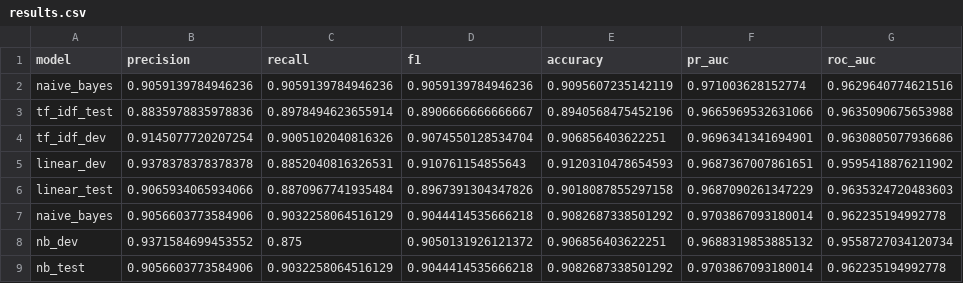
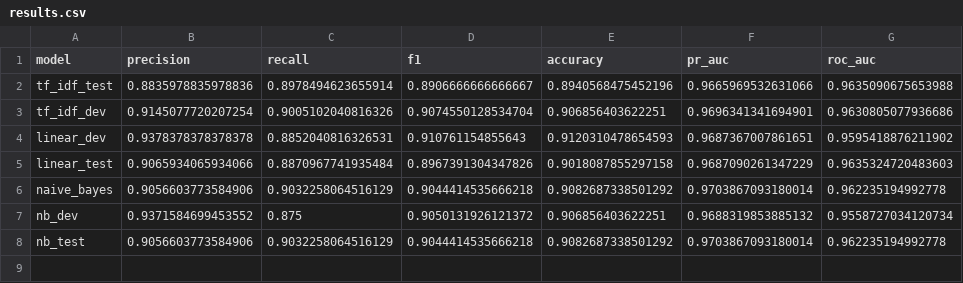
Before and after one commit to GriffinMichalak/nlp-final-project, a CSV file: results/results.csv, drawn as a sheet.

Commit message:
results.csv

```diff
--- a/results/results.csv
+++ b/results/results.csv
@@ -1,3 +1,2 @@
 model,precision,recall,f1,accuracy,pr_auc,roc_auc
-naive_bayes,0.9059139784946236,0.9059139784946236,0.9059139784946236,0.9095607235142119,0.971003628152774,0.9629640774621516
 tf_idf_test,0.8835978835978836,0.8978494623655914,0.8906666666666667,0.8940568475452196,0.9665969532631066,0.9635090675653988
```
Also changed, not shown: 1 other file.
